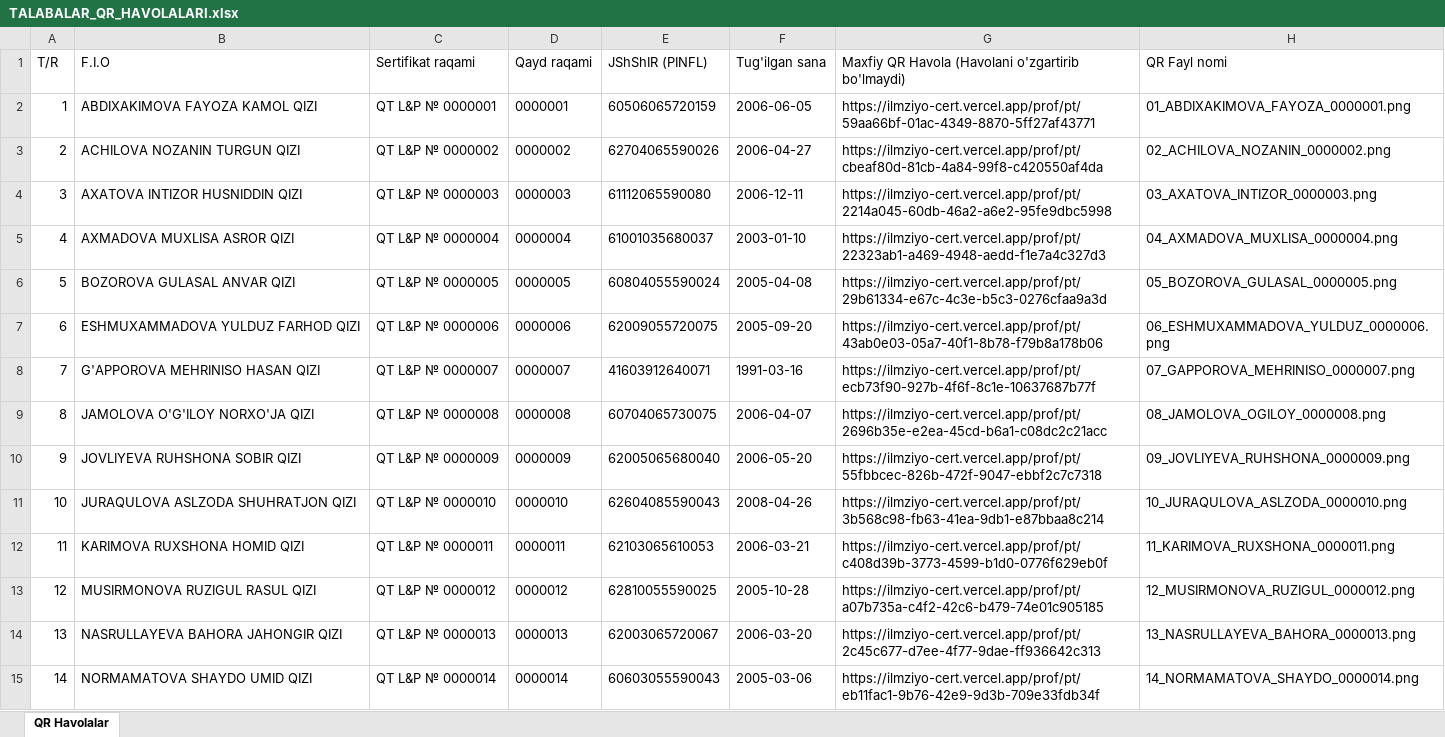
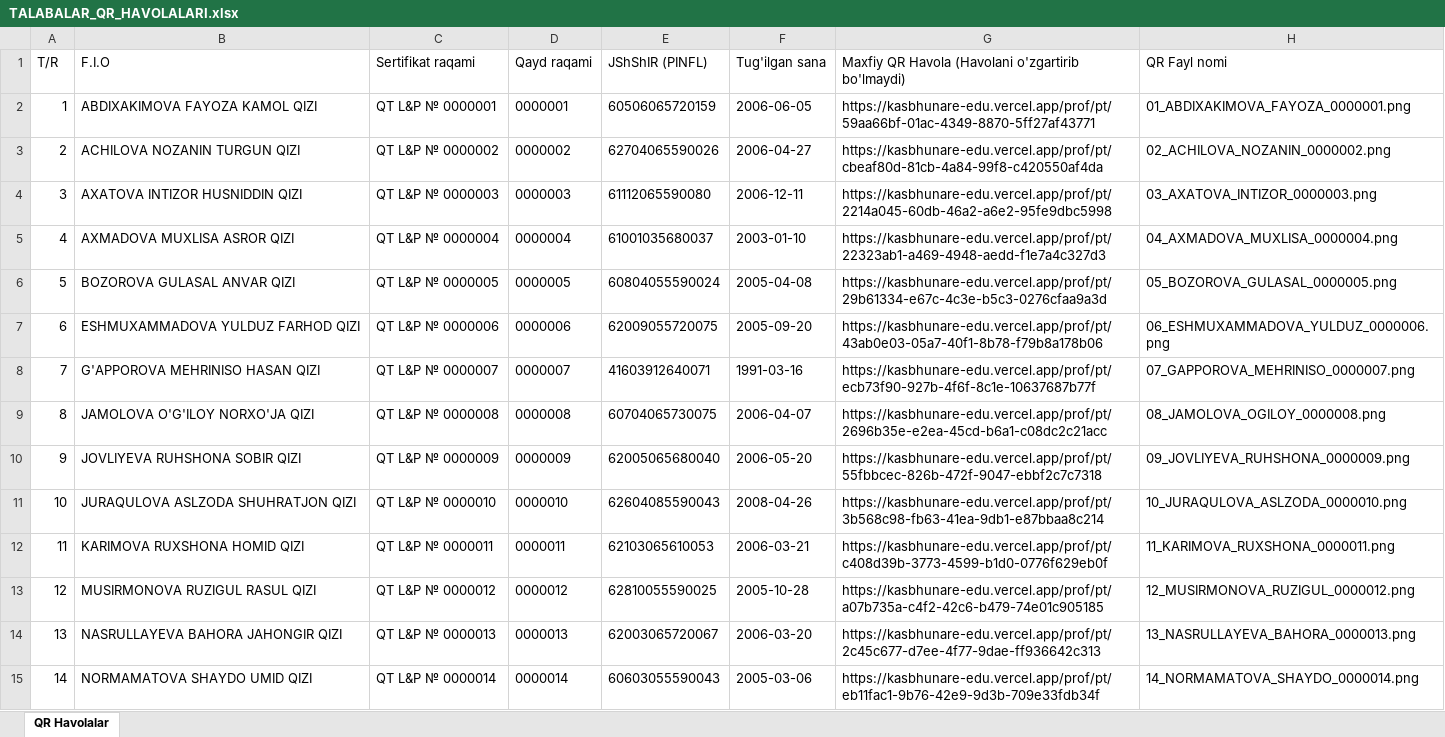
Before and after one commit to ozodbeknapasov007-dotcom/kasbhunar.e-edu, an Excel workbook: TALABALAR_QR_HAVOLALARI.xlsx, sheet QR Havolalar, drawn as a sheet; only a part is shown; values as stored, in another font and other column widths than the file's, no borders; the diff covers the shown part only; the diff names each change by its address in the sheet, - before the commit and + after, or states it on an @@ line.

Commit message:
Update QR codes with live domain https://kasbhunare-edu.vercel.app

```diff
--- a/TALABALAR_QR_HAVOLALARI.xlsx (sheet QR Havolalar)
+++ b/TALABALAR_QR_HAVOLALARI.xlsx (sheet QR Havolalar)
-G2: https://ilmziyo-cert.vercel.app/prof/pt/59aa66bf-01ac-4349-8870-5ff27af43771
+G2: https://kasbhunare-edu.vercel.app/prof/pt/59aa66bf-01ac-4349-8870-5ff27af43771
-G3: https://ilmziyo-cert.vercel.app/prof/pt/cbeaf80d-81cb-4a84-99f8-c420550af4da
+G3: https://kasbhunare-edu.vercel.app/prof/pt/cbeaf80d-81cb-4a84-99f8-c420550af4da
-G4: https://ilmziyo-cert.vercel.app/prof/pt/2214a045-60db-46a2-a6e2-95fe9dbc5998
+G4: https://kasbhunare-edu.vercel.app/prof/pt/2214a045-60db-46a2-a6e2-95fe9dbc5998
-G5: https://ilmziyo-cert.vercel.app/prof/pt/22323ab1-a469-4948-aedd-f1e7a4c327d3
+G5: https://kasbhunare-edu.vercel.app/prof/pt/22323ab1-a469-4948-aedd-f1e7a4c327d3
-G6: https://ilmziyo-cert.vercel.app/prof/pt/29b61334-e67c-4c3e-b5c3-0276cfaa9a3d
+G6: https://kasbhunare-edu.vercel.app/prof/pt/29b61334-e67c-4c3e-b5c3-0276cfaa9a3d
-G7: https://ilmziyo-cert.vercel.app/prof/pt/43ab0e03-05a7-40f1-8b78-f79b8a178b06
+G7: https://kasbhunare-edu.vercel.app/prof/pt/43ab0e03-05a7-40f1-8b78-f79b8a178b06
-G8: https://ilmziyo-cert.vercel.app/prof/pt/ecb73f90-927b-4f6f-8c1e-10637687b77f
+G8: https://kasbhunare-edu.vercel.app/prof/pt/ecb73f90-927b-4f6f-8c1e-10637687b77f
-G9: https://ilmziyo-cert.vercel.app/prof/pt/2696b35e-e2ea-45cd-b6a1-c08dc2c21acc
+G9: https://kasbhunare-edu.vercel.app/prof/pt/2696b35e-e2ea-45cd-b6a1-c08dc2c21acc
-G10: https://ilmziyo-cert.vercel.app/prof/pt/55fbbcec-826b-472f-9047-ebbf2c7c7318
+G10: https://kasbhunare-edu.vercel.app/prof/pt/55fbbcec-826b-472f-9047-ebbf2c7c7318
-G11: https://ilmziyo-cert.vercel.app/prof/pt/3b568c98-fb63-41ea-9db1-e87bbaa8c214
+G11: https://kasbhunare-edu.vercel.app/prof/pt/3b568c98-fb63-41ea-9db1-e87bbaa8c214
-G12: https://ilmziyo-cert.vercel.app/prof/pt/c408d39b-3773-4599-b1d0-0776f629eb0f
+G12: https://kasbhunare-edu.vercel.app/prof/pt/c408d39b-3773-4599-b1d0-0776f629eb0f
-G13: https://ilmziyo-cert.vercel.app/prof/pt/a07b735a-c4f2-42c6-b479-74e01c905185
+G13: https://kasbhunare-edu.vercel.app/prof/pt/a07b735a-c4f2-42c6-b479-74e01c905185
-G14: https://ilmziyo-cert.vercel.app/prof/pt/2c45c677-d7ee-4f77-9dae-ff936642c313
+G14: https://kasbhunare-edu.vercel.app/prof/pt/2c45c677-d7ee-4f77-9dae-ff936642c313
-G15: https://ilmziyo-cert.vercel.app/prof/pt/eb11fac1-9b76-42e9-9d3b-709e33fdb34f
+G15: https://kasbhunare-edu.vercel.app/prof/pt/eb11fac1-9b76-42e9-9d3b-709e33fdb34f
```
Also changed, not shown: 16 edited cells elsewhere in this sheet, 30 other files.
